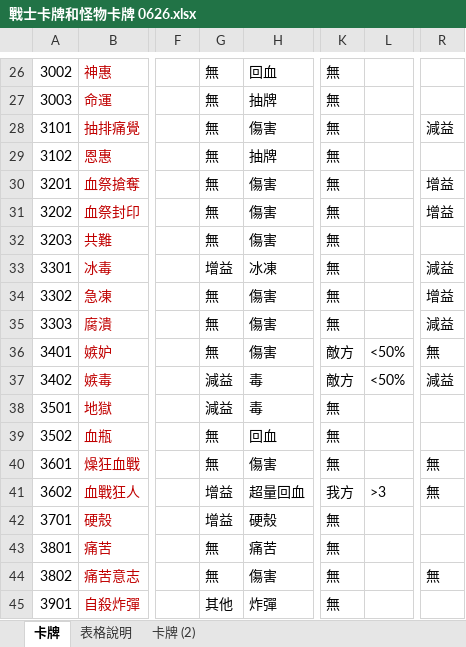
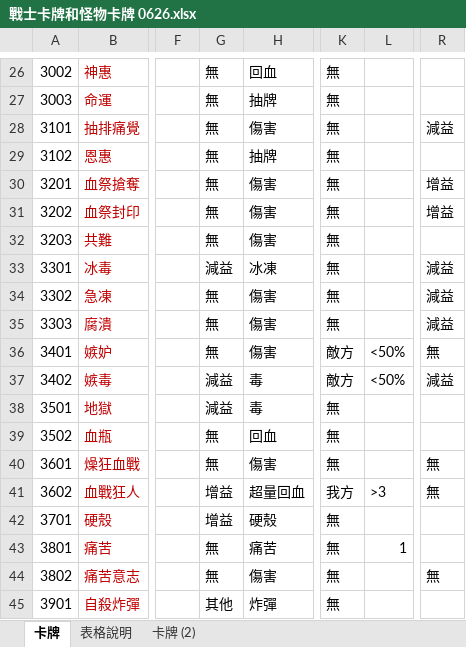
Before and after one commit to Game-Beacon/Coins-data, an Excel workbook: 企劃/戰士卡牌和怪物卡牌 0626.xlsx, sheet 卡牌, drawn as a sheet; only a part is shown, gaps mark what is left out; values as stored, in another font and other column widths than the file's, no borders; the diff names each change by its address in the sheet, - before the commit and + after, or states it on an @@ line.

Commit message:
微修excel
更動內容在discord裡 7/1

```diff
--- a/企劃/戰士卡牌和怪物卡牌 0626.xlsx (sheet 卡牌)
+++ b/企劃/戰士卡牌和怪物卡牌 0626.xlsx (sheet 卡牌)
-G33: 增益
+G33: 減益
-R34: 增益
+R34: 減益
-L43: (empty)
+L43: 1
```
